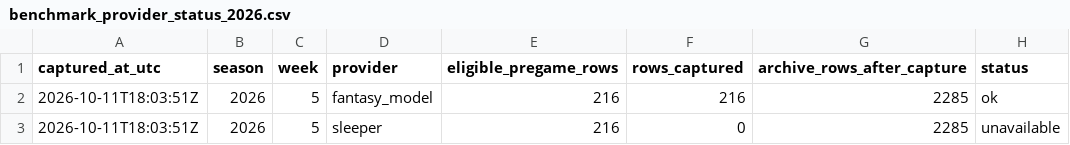
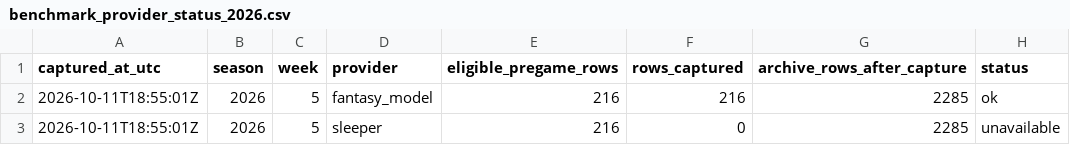
Before and after one commit to dpwrz/powers-newlon, a CSV file: output/benchmark_provider_status_2026.csv, drawn as a sheet; only a part is shown; the diff names each change by its address in the sheet, - before the commit and + after, or states it on an @@ line.

```diff
--- a/output/benchmark_provider_status_2026.csv
+++ b/output/benchmark_provider_status_2026.csv
-A2:A3 (captured_at_utc): 2026-10-11T18:03:51Z
+A2:A3 (captured_at_utc): 2026-10-11T18:55:01Z
```
Also changed, not shown: output/benchmark_pregame_archive_2026.csv, output/benchmark_snapshot_manifest_2026.csv.
